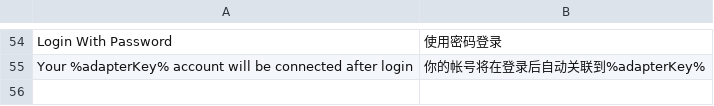
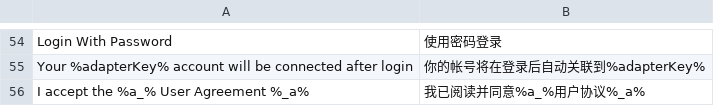
Before and after one commit to dragonling/phalcon, a CSV file: languages/zh_CN.csv, drawn as a sheet; only a part is shown, gaps mark what is left out.

```diff
--- a/languages/zh_CN.csv
+++ b/languages/zh_CN.csv
@@ -55 +55,2 @@ Login With Password,使用密码登录
 Your %adapterKey% account will be connected after login,你的帐号将在登录后自动关联到%adapterKey%
+I accept the %a_% User Agreement %_a%,我已阅读并同意%a_%用户协议%_a%
```
Also changed, not shown: 2 other files.
